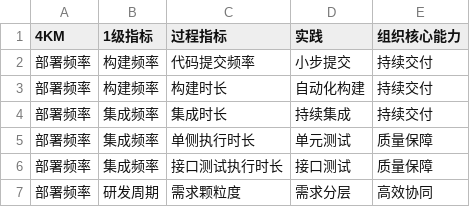
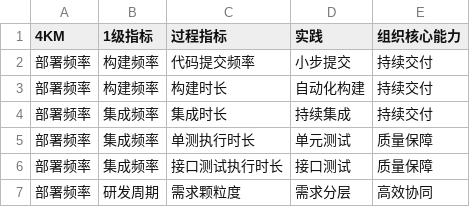
Before and after one commit to devops-guide/devops-guide.github.io, a CSV file: 4km&practice.csv, drawn as a sheet; only a part is shown.

Commit message:
fix typos

```diff
--- a/4km&practice.csv
+++ b/4km&practice.csv
@@ -4,3 +4,3 @@
 部署频率,集成频率,集成时长,持续集成,持续交付
-部署频率,集成频率,单侧执行时长,单元测试,质量保障
+部署频率,集成频率,单测执行时长,单元测试,质量保障
 部署频率,集成频率,接口测试执行时长,接口测试,质量保障
```
Also changed, not shown: 2 other files.
